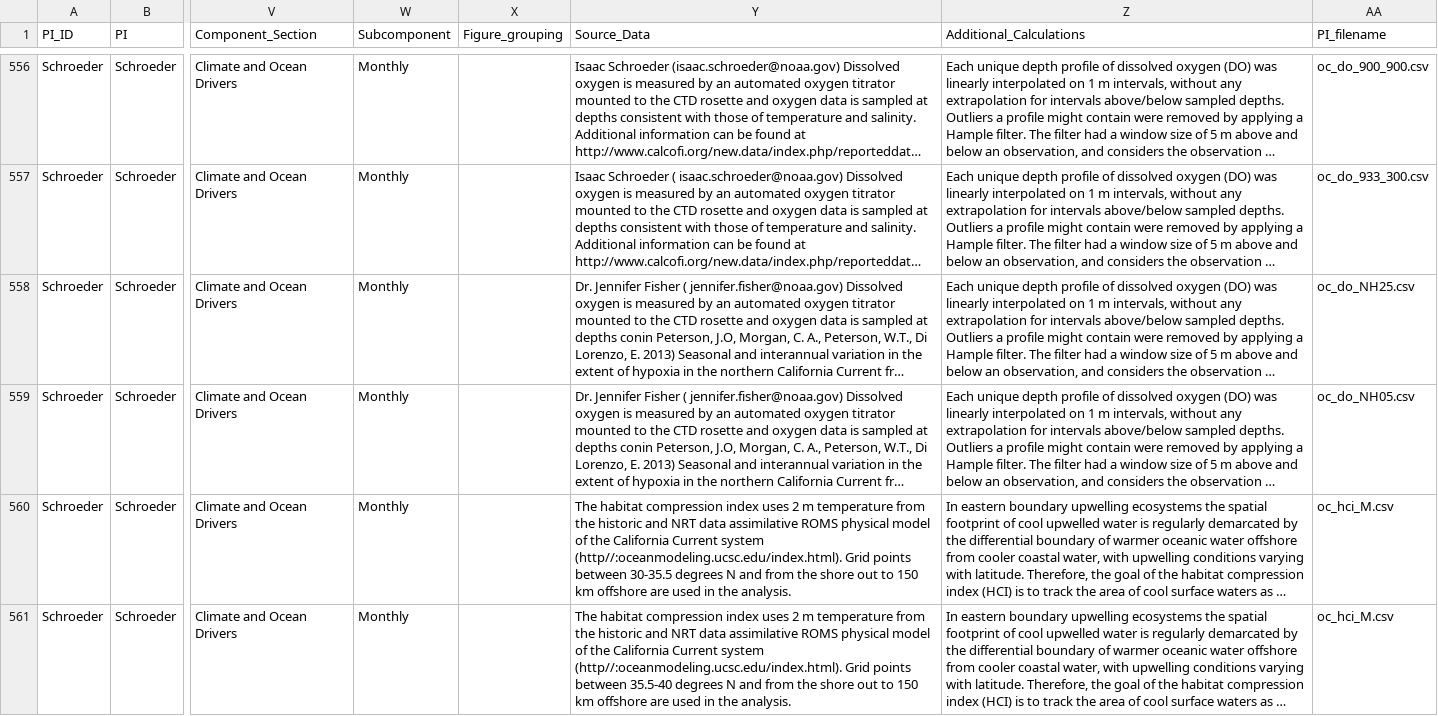
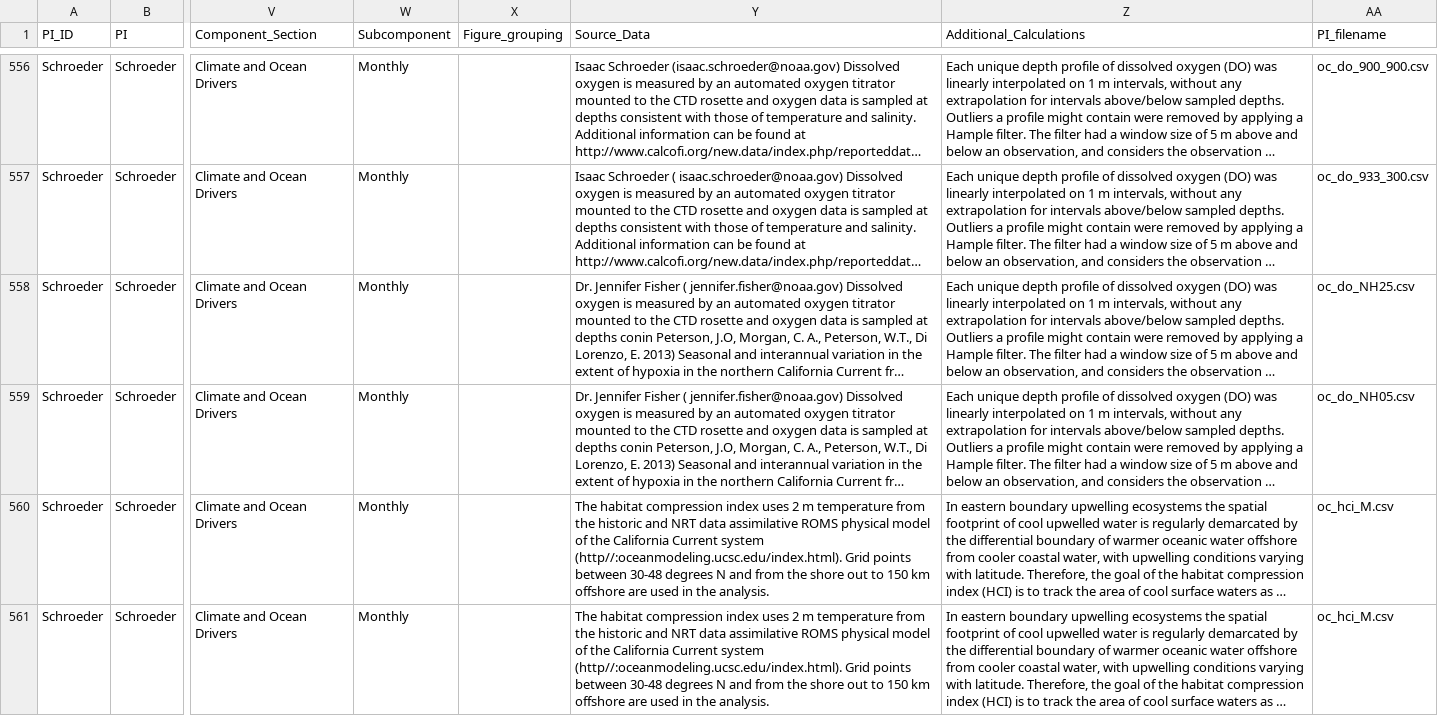
Before and after one commit to CCIEA-esr/ESR-Technical-Documentation-FY2025, a CSV file: metadata.csv, drawn as a sheet; only a part is shown, gaps mark what is left out; long unchanged cells end in …; the diff covers the shown part only; the diff names each change by its address in the sheet, - before the commit and + after, or states it on an @@ line.

Commit message:
update HCI metadata formatting

```diff
--- a/metadata.csv
+++ b/metadata.csv
-Y560 (Source_Data): …points between 30-35.5 degrees N…
+Y560 (Source_Data): …points between 30-48 degrees N…
-Y561 (Source_Data): …points between 35.5-40 degrees N…
+Y561 (Source_Data): …points between 30-48 degrees N…
```
Also changed, not shown: 2 edited cells elsewhere in this file, 4 other files.
